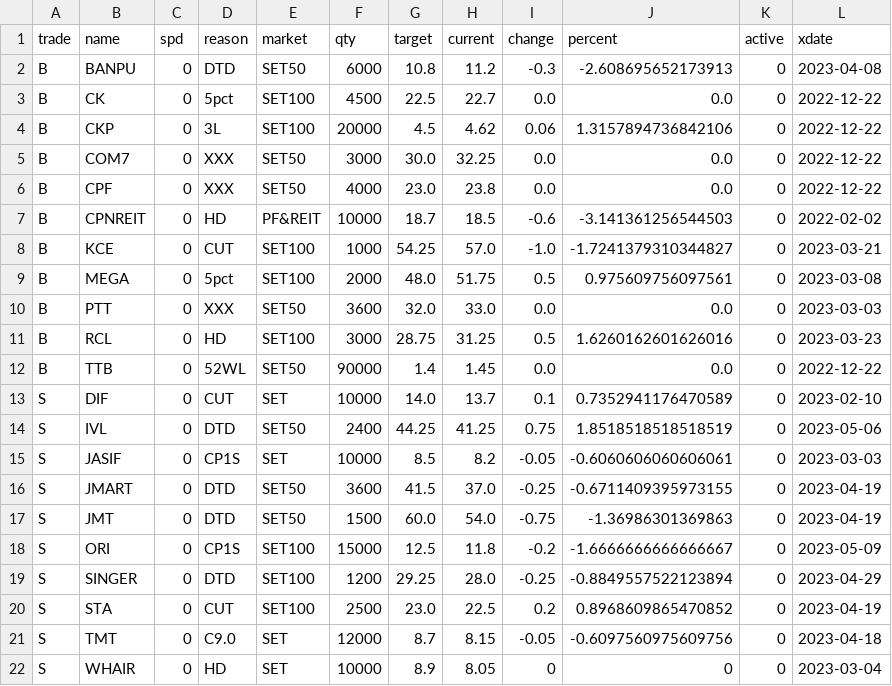
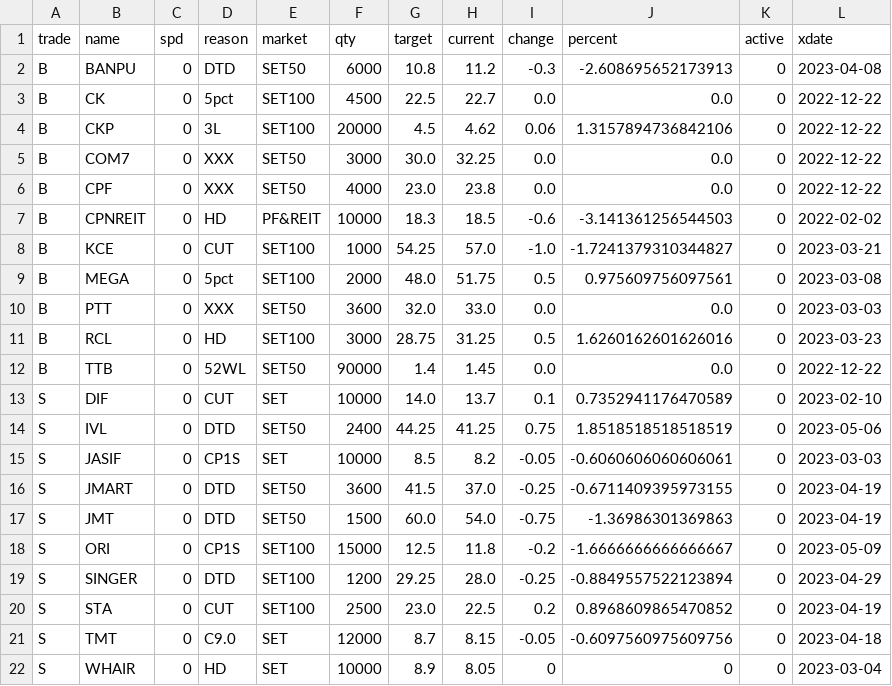
Before and after one commit to santimcs/obsidian-git-sync, a CSV file: Data/Price-for-Order.csv, drawn as a sheet.

```diff
--- a/Data/Price-for-Order.csv
+++ b/Data/Price-for-Order.csv
@@ -6,3 +6,3 @@ B,COM7,0,XXX,SET50,3000,30.0,32.25,0.0,0.0,0,2022-12-22
 B,CPF,0,XXX,SET50,4000,23.0,23.8,0.0,0.0,0,2022-12-22
-B,CPNREIT,0,HD,PF&REIT,10000,18.7,18.5,-0.6,-3.141361256544503,0,2022-02-02
+B,CPNREIT,0,HD,PF&REIT,10000,18.3,18.5,-0.6,-3.141361256544503,0,2022-02-02
 B,KCE,0,CUT,SET100,1000,54.25,57.0,-1.0,-1.7241379310344827,0,2023-03-21
```
Also changed, not shown: Data/orders-new.csv, Data/orders.csv.
